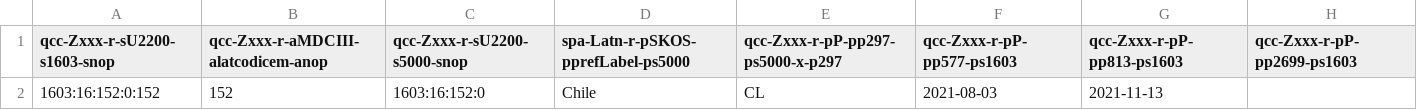
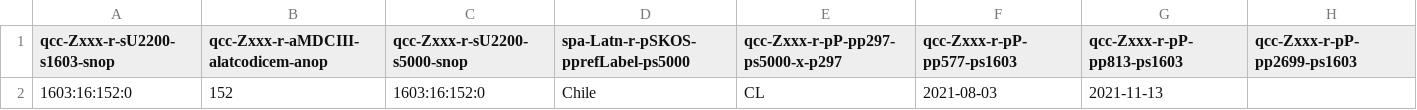
Before and after one commit to MDCIII/1603_16_152, a CSV file: 1603/16/152/0/1603_16_152_0.no1.bcp47.csv, drawn as a sheet.

```diff
--- a/1603/16/152/0/1603_16_152_0.no1.bcp47.csv
+++ b/1603/16/152/0/1603_16_152_0.no1.bcp47.csv
@@ -1,2 +1,2 @@
 qcc-Zxxx-r-sU2200-s1603-snop,qcc-Zxxx-r-aMDCIII-alatcodicem-anop,qcc-Zxxx-r-sU2200-s5000-snop,spa-Latn-r-pSKOS-pprefLabel-ps5000,qcc-Zxxx-r-pP-pp297-ps5000-x-p297,qcc-Zxxx-r-pP-pp577-ps1603,qcc-Zxxx-r-pP-pp813-ps1603,qcc-Zxxx-r-pP-pp2699-ps1603
-1603:16:152:0:152,152,1603:16:152:0,Chile,CL,2021-08-03,2021-11-13,
+1603:16:152:0,152,1603:16:152:0,Chile,CL,2021-08-03,2021-11-13,
```
Also changed, not shown: 1603/16/152/0/1603_16_152_0.no1.tm.hxl.csv, 8 other files.
